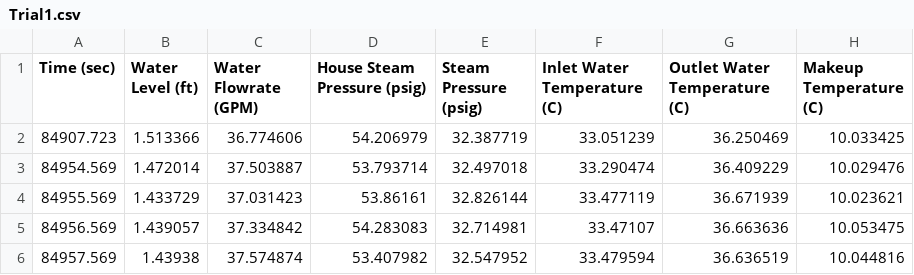
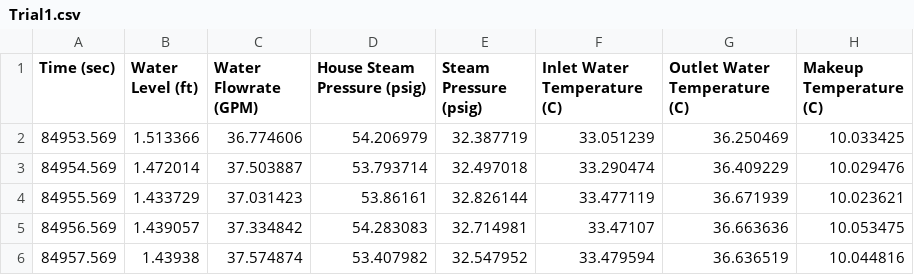
Before and after one commit to Peppermint6443/ShellTube, a CSV file: data/Trial1.csv, drawn as a sheet; only a part is shown; the diff names each change by its address in the sheet, - before the commit and + after, or states it on an @@ line.

```diff
--- a/data/Trial1.csv
+++ b/data/Trial1.csv
-A2 (Time (sec)): 84907.723
+A2 (Time (sec)): 84953.569
```
Also changed, not shown: 2 other files.
